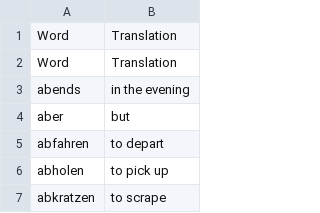
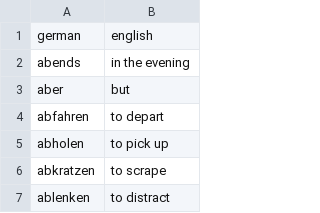
Before and after one commit to nih4t/German-Flash-Card-App, a CSV file: data/de.csv, drawn as a sheet; only a part is shown; the shorter side is filled out with more unchanged rows; removed rows and columns are numbered as before the commit, all else as after; the diff names each change by its address in the sheet, - before the commit and + after, or states it on an @@ line.

Commit message:
UI and new word functions are done

```diff
--- a/data/de.csv
+++ b/data/de.csv
-row 1: Word | Translation
-row 2: Word | Translation
+row 1: german | english
```
Also changed, not shown: 2 other files.
